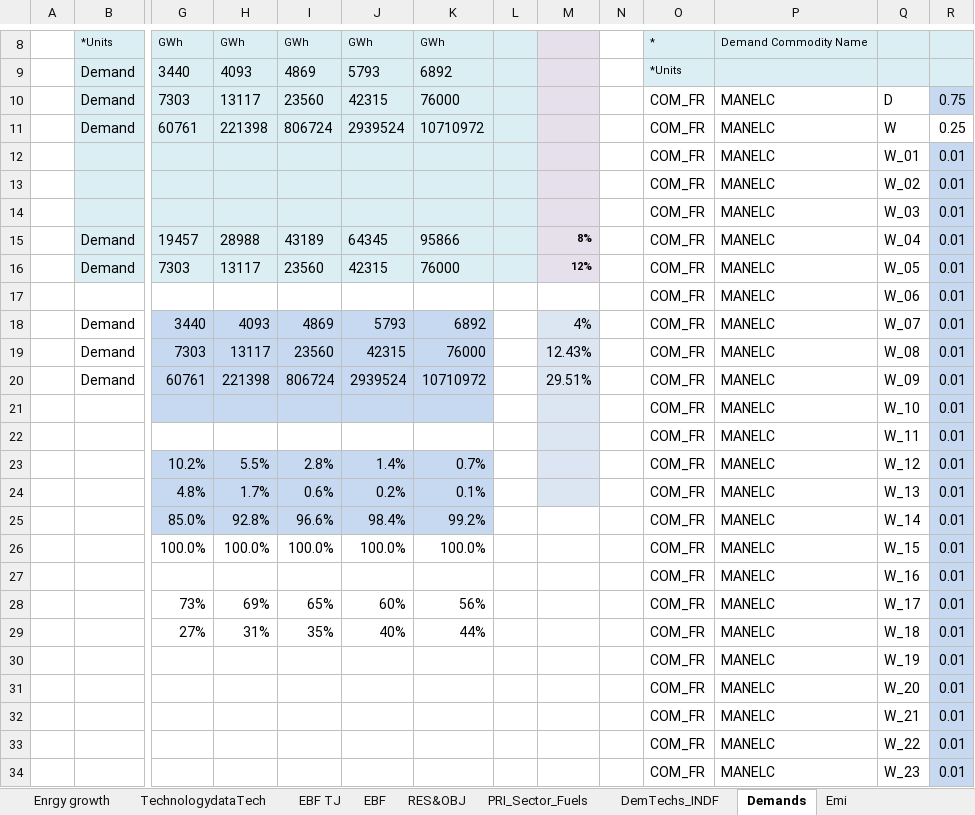
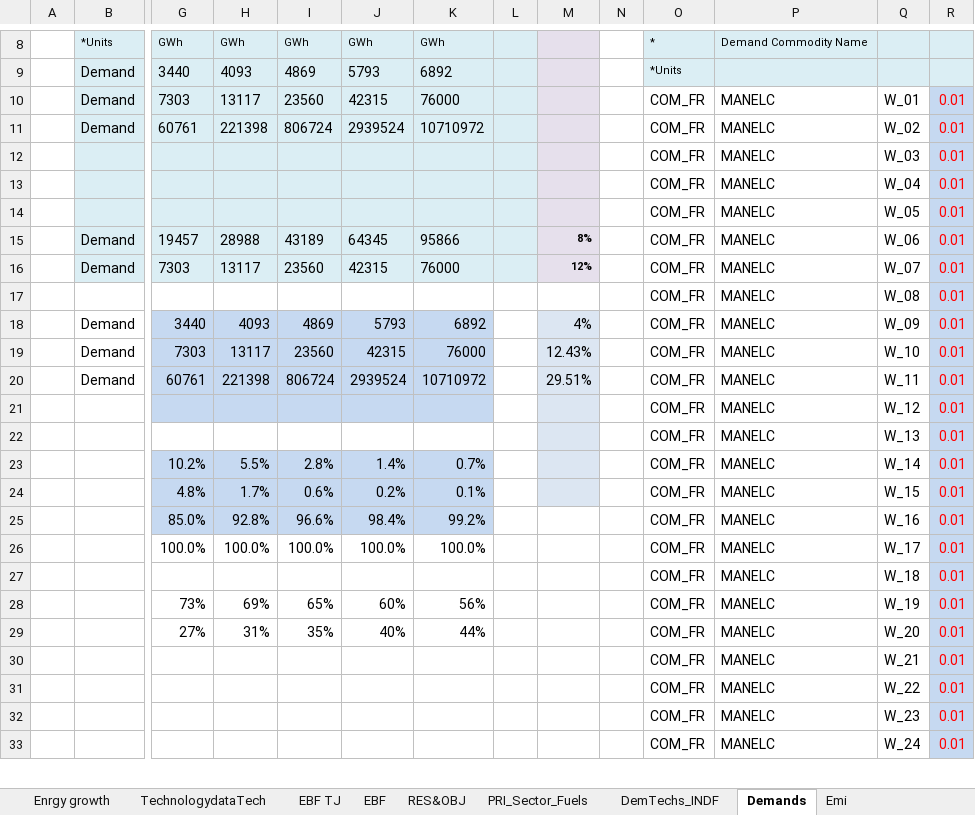
Before and after one commit to Tamenew/MANU2025, an Excel workbook: VT_REG_PRI_V01.xlsx, sheet Demands, drawn as a sheet; only a part is shown, gaps mark what is left out; values as stored, in another font and other column widths than the file's, no borders; charts and pictures not drawn; removed rows and columns are numbered as before the commit, all else as after; rows hold the shown columns only; the diff covers the shown part only; the diff names each change by its address in the sheet, - before the commit and + after, or states it on an @@ line.

```diff
--- a/VT_REG_PRI_V01.xlsx (sheet Demands)
+++ b/VT_REG_PRI_V01.xlsx (sheet Demands)
-Q10: D
+Q10: W_01
-R10: 0.75
+R10: 0.01
-R10:R11 text colour: black
+R10:R11 text colour: #FF0000
-Q11: W
+Q11: W_02
-R11: 0.25
+R11: 0.01
-R11 fill: none
+R11 fill: #C6D9F1
-row 12:  |  |  |  |  |  |  |  |  |  | COM_FR | MANELC | W_01 | 0.01
-row 13:  |  |  |  |  |  |  |  |  |  | COM_FR | MANELC | W_02 | 0.01
-R12 text colour: black
+R12 text colour: #FF0000
+row 13:  |  |  |  |  |  |  |  |  |  | COM_FR | MANELC | W_04 | 0.01
+row 14:  |  |  |  |  |  |  |  |  |  | COM_FR | MANELC | W_05 | 0.01
-Q15: W_04
+Q15: W_06
-R15:R33 text colour: black
+R15:R33 text colour: #FF0000
-Q16: W_05
+Q16: W_07
-Q17: W_06
+Q17: W_08
-Q18: W_07
+Q18: W_09
-Q19: W_08
+Q19: W_10
-Q20: W_09
+Q20: W_11
-Q21: W_10
+Q21: W_12
-Q22: W_11
+Q22: W_13
-Q23: W_12
+Q23: W_14
-Q24: W_13
+Q24: W_15
-Q25: W_14
+Q25: W_16
-Q26: W_15
+Q26: W_17
-Q27: W_16
+Q27: W_18
-Q28: W_17
+Q28: W_19
-Q29: W_18
+Q29: W_20
-Q30: W_19
+Q30: W_21
-Q31: W_20
+Q31: W_22
-Q32: W_21
+Q32: W_23
-Q33: W_22
+Q33: W_24
-row 34:  |  |  |  |  |  |  |  |  |  | COM_FR | MANELC | W_23 | 0.01
```
Also changed, not shown: 1 added row, 1 removed row, 7 edited cells and cell formats elsewhere in this sheet, sheet DemTechs_INDF, sheet PRI_Sector_Fuels, SubRES_TMPL/SubRES_NewTechs.xlsx, SysSettings.xlsx.
